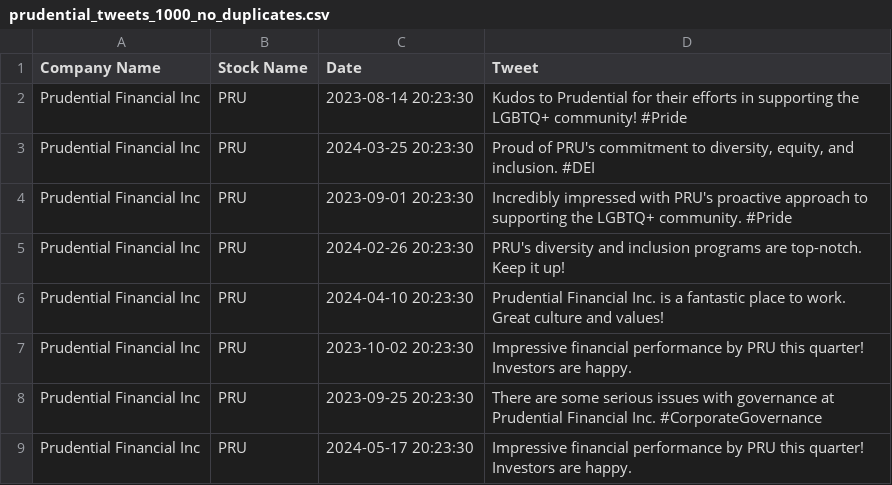
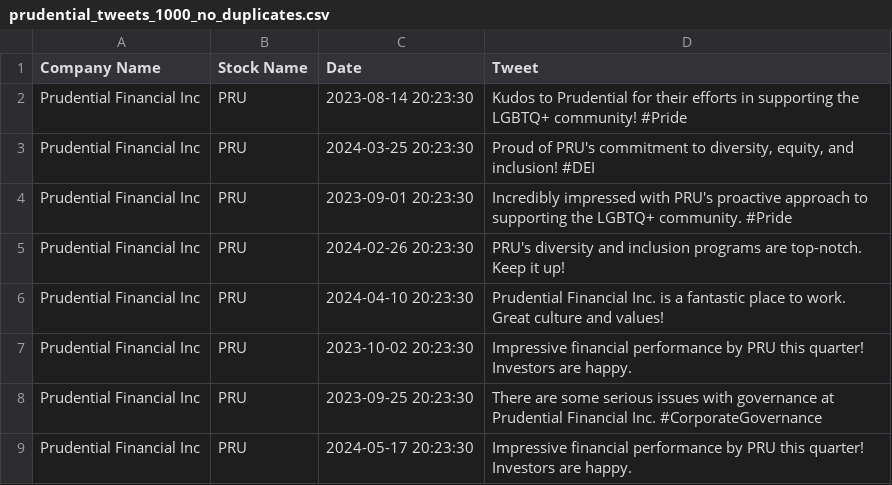
Before and after one commit to dylantonthat/pruvestments, a CSV file: backend/backend-env/sentiment-ml/data/archive/prudential_tweets_1000_no_duplicates.csv, drawn as a sheet; only a part is shown.

Commit message:
database population 2

```diff
--- a/backend/backend-env/sentiment-ml/data/archive/prudential_tweets_1000_no_duplicates.csv
+++ b/backend/backend-env/sentiment-ml/data/archive/prudential_tweets_1000_no_duplicates.csv
@@ -2,3 +2,3 @@ Company Name,Stock Name,Date,Tweet
 Prudential Financial Inc,PRU,2023-08-14 20:23:30,Kudos to Prudential for their efforts in supporting the LGBTQ+ community! #Pride
-Prudential Financial Inc,PRU,2024-03-25 20:23:30,"Proud of PRU's commitment to diversity, equity, and inclusion. #DEI"
+Prudential Financial Inc,PRU,2024-03-25 20:23:30,"Proud of PRU's commitment to diversity, equity, and inclusion! #DEI"
 Prudential Financial Inc,PRU,2023-09-01 20:23:30,Incredibly impressed with PRU's proactive approach to supporting the LGBTQ+ community. #Pride
```
